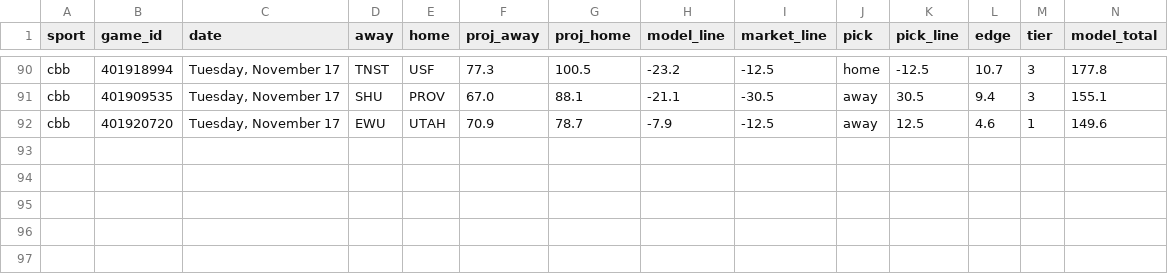
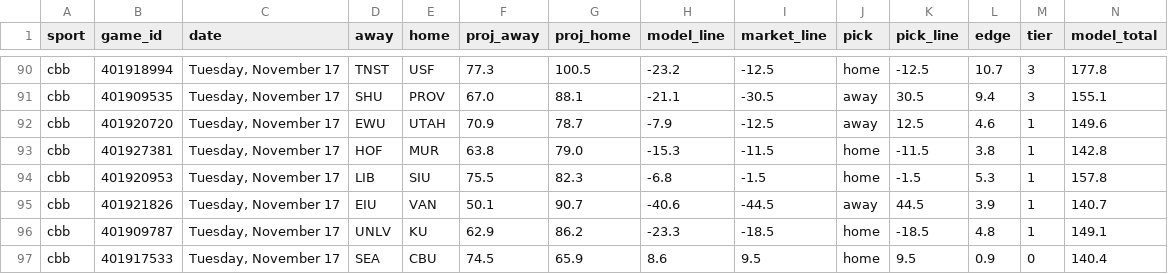
Before and after one commit to Seed808/theesness-data, a CSV file: model/ledger/cbb_locks.csv, drawn as a sheet; only a part is shown, gaps mark what is left out; rows hold the shown columns only; the diff names each change by its address in the sheet, - before the commit and + after, or states it on an @@ line.

Commit message:
picks: 2026-11-17T03:50Z

```diff
--- a/model/ledger/cbb_locks.csv
+++ b/model/ledger/cbb_locks.csv
+row 93: cbb | 401927381 | Tuesday, November 17 | HOF | MUR | 63.8 | 79.0 | -15.3 | -11.5 | home | -11.5 | 3.8 | 1 | 142.8
+row 94: cbb | 401920953 | Tuesday, November 17 | LIB | SIU | 75.5 | 82.3 | -6.8 | -1.5 | home | -1.5 | 5.3 | 1 | 157.8
+row 95: cbb | 401921826 | Tuesday, November 17 | EIU | VAN | 50.1 | 90.7 | -40.6 | -44.5 | away | 44.5 | 3.9 | 1 | 140.7
+row 96: cbb | 401909787 | Tuesday, November 17 | UNLV | KU | 62.9 | 86.2 | -23.3 | -18.5 | home | -18.5 | 4.8 | 1 | 149.1
+row 97: cbb | 401917533 | Tuesday, November 17 | SEA | CBU | 74.5 | 65.9 | 8.6 | 9.5 | home | 9.5 | 0.9 | 0 | 140.4
```
Also changed, not shown: model/ledger/cbb_locks_voids.csv, model/ledger/firstline_cbb.csv, 25 other files.
